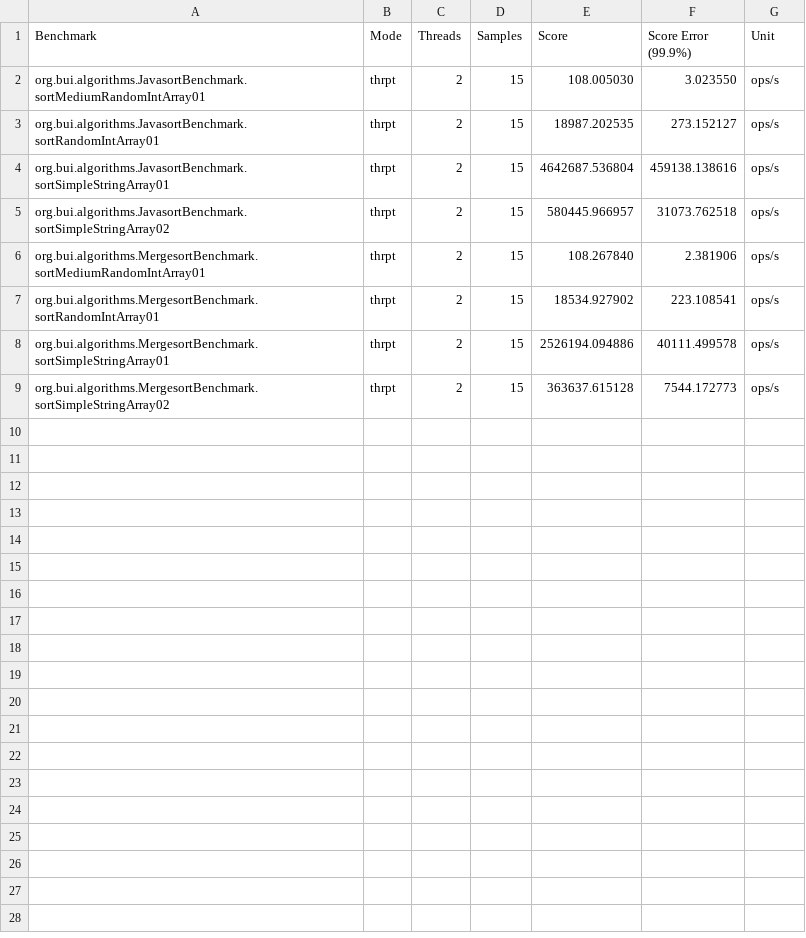
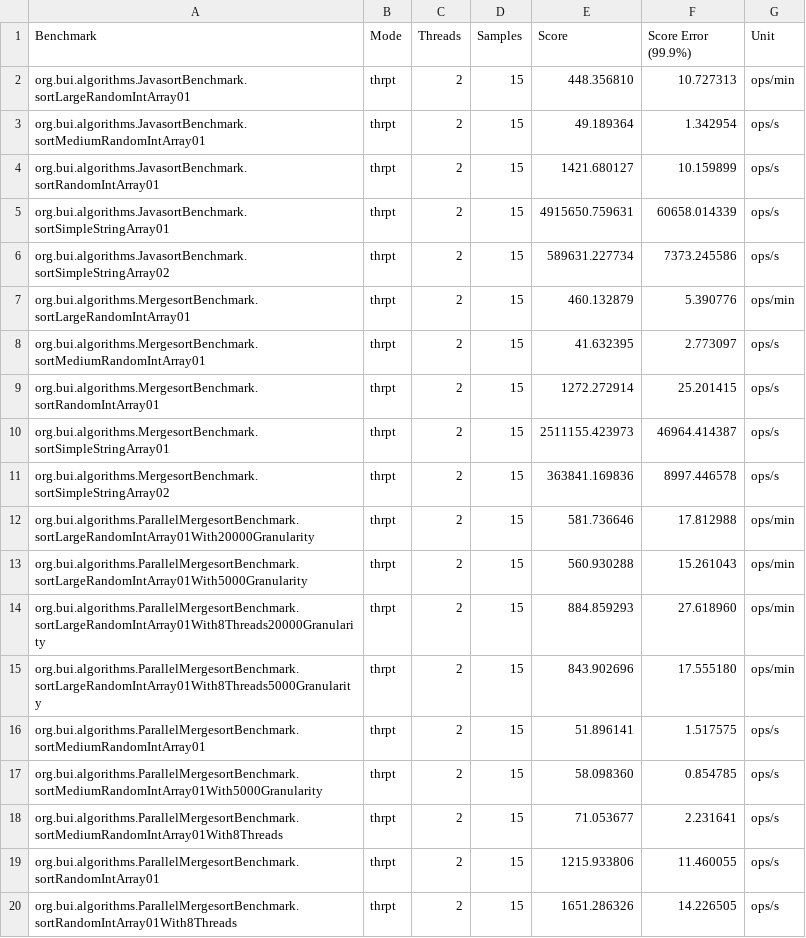
Before and after one commit to thaibui/algorithms-core, a CSV file: benchmark/result/all.csv, drawn as a sheet.

Commit message:
Standardize benchmark test size. Add large benchmark tests

```diff
--- a/benchmark/result/all.csv
+++ b/benchmark/result/all.csv
@@ -1,9 +1,20 @@
 "Benchmark","Mode","Threads","Samples","Score","Score Error (99.9%)","Unit"
-"org.bui.algorithms.JavasortBenchmark.sortMediumRandomIntArray01","thrpt",2,15,108.005030,3.023550,"ops/s"
-"org.bui.algorithms.JavasortBenchmark.sortRandomIntArray01","thrpt",2,15,18987.202535,273.152127,"ops/s"
-"org.bui.algorithms.JavasortBenchmark.sortSimpleStringArray01","thrpt",2,15,4642687.536804,459138.138616,"ops/s"
-"org.bui.algorithms.JavasortBenchmark.sortSimpleStringArray02","thrpt",2,15,580445.966957,31073.762518,"ops/s"
-"org.bui.algorithms.MergesortBenchmark.sortMediumRandomIntArray01","thrpt",2,15,108.267840,2.381906,"ops/s"
-"org.bui.algorithms.MergesortBenchmark.sortRandomIntArray01","thrpt",2,15,18534.927902,223.108541,"ops/s"
-"org.bui.algorithms.MergesortBenchmark.sortSimpleStringArray01","thrpt",2,15,2526194.094886,40111.499578,"ops/s"
-"org.bui.algorithms.MergesortBenchmark.sortSimpleStringArray02","thrpt",2,15,363637.615128,7544.172773,"ops/s"
+"org.bui.algorithms.JavasortBenchmark.sortLargeRandomIntArray01","thrpt",2,15,448.356810,10.727313,"ops/min"
+"org.bui.algorithms.JavasortBenchmark.sortMediumRandomIntArray01","thrpt",2,15,49.189364,1.342954,"ops/s"
+"org.bui.algorithms.JavasortBenchmark.sortRandomIntArray01","thrpt",2,15,1421.680127,10.159899,"ops/s"
+"org.bui.algorithms.JavasortBenchmark.sortSimpleStringArray01","thrpt",2,15,4915650.759631,60658.014339,"ops/s"
+"org.bui.algorithms.JavasortBenchmark.sortSimpleStringArray02","thrpt",2,15,589631.227734,7373.245586,"ops/s"
+"org.bui.algorithms.MergesortBenchmark.sortLargeRandomIntArray01","thrpt",2,15,460.132879,5.390776,"ops/min"
+"org.bui.algorithms.MergesortBenchmark.sortMediumRandomIntArray01","thrpt",2,15,41.632395,2.773097,"ops/s"
+"org.bui.algorithms.MergesortBenchmark.sortRandomIntArray01","thrpt",2,15,1272.272914,25.201415,"ops/s"
+"org.bui.algorithms.MergesortBenchmark.sortSimpleStringArray01","thrpt",2,15,2511155.423973,46964.414387,"ops/s"
+"org.bui.algorithms.MergesortBenchmark.sortSimpleStringArray02","thrpt",2,15,363841.169836,8997.446578,"ops/s"
+"org.bui.algorithms.ParallelMergesortBenchmark.sortLargeRandomIntArray01With20000Granularity","thrpt",2,15,581.736646,17.812988,"ops/min"
+"org.bui.algorithms.ParallelMergesortBenchmark.sortLargeRandomIntArray01With5000Granularity","thrpt",2,15,560.930288,15.261043,"ops/min"
+"org.bui.algorithms.ParallelMergesortBenchmark.sortLargeRandomIntArray01With8Threads20000Granularity","thrpt",2,15,884.859293,27.618960,"ops/min"
+"org.bui.algorithms.ParallelMergesortBenchmark.sortLargeRandomIntArray01With8Threads5000Granularity","thrpt",2,15,843.902696,17.555180,"ops/min"
+"org.bui.algorithms.ParallelMergesortBenchmark.sortMediumRandomIntArray01","thrpt",2,15,51.896141,1.517575,"ops/s"
+"org.bui.algorithms.ParallelMergesortBenchmark.sortMediumRandomIntArray01With5000Granularity","thrpt",2,15,58.098360,0.854785,"ops/s"
+"org.bui.algorithms.ParallelMergesortBenchmark.sortMediumRandomIntArray01With8Threads","thrpt",2,15,71.053677,2.231641,"ops/s"
+"org.bui.algorithms.ParallelMergesortBenchmark.sortRandomIntArray01","thrpt",2,15,1215.933806,11.460055,"ops/s"
+"org.bui.algorithms.ParallelMergesortBenchmark.sortRandomIntArray01With8Threads","thrpt",2,15,1651.286326,14.226505,"ops/s"
```
Also changed, not shown: 4 other files.
